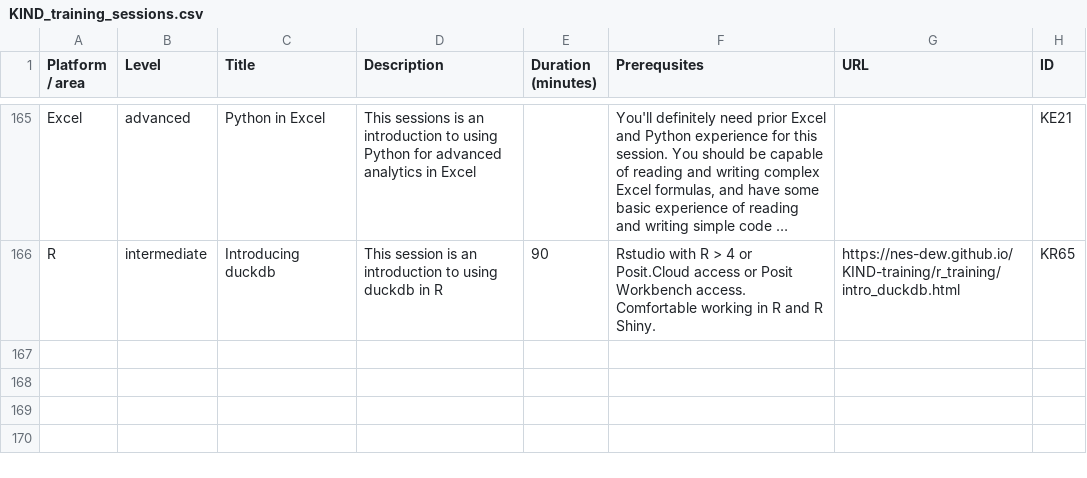
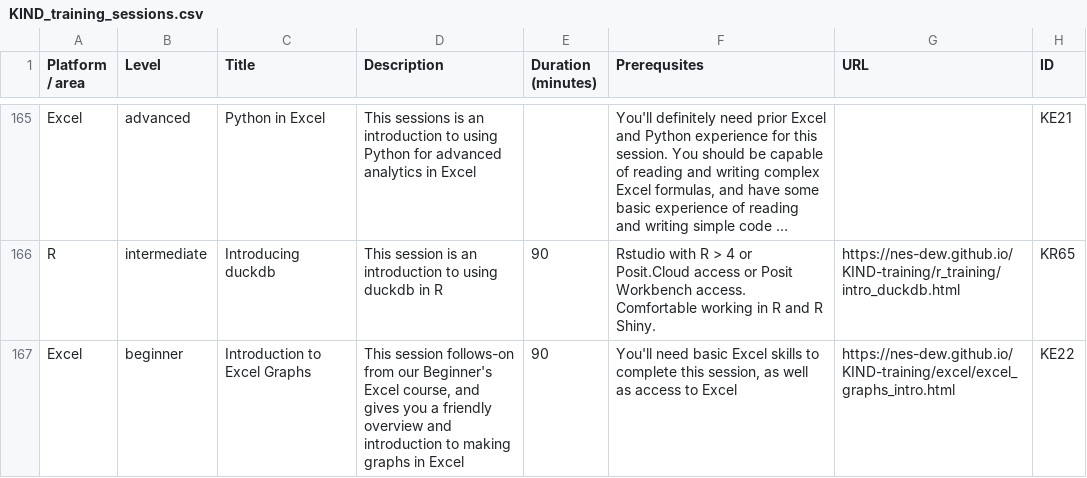
Before and after one commit to NES-DEW/KIND-training, a CSV file: data/KIND_training_sessions.csv, drawn as a sheet; only a part is shown, gaps mark what is left out; long unchanged cells end in …; the diff names each change by its address in the sheet, - before the commit and + after, or states it on an @@ line.

```diff
--- a/data/KIND_training_sessions.csv
+++ b/data/KIND_training_sessions.csv
+row 167: Excel | beginner | Introduction to Excel Graphs | This session follows-on from our Beginner's Excel course, and gives you a friendly overview and introduction to making graphs in Excel | 90 | You'll need basic Excel skills to complete this session, as well as access to Excel | https://nes-dew.github.io/KIND-training/excel/excel_graphs_intro.html | KE22
```
Also changed, not shown: 28 other files.
